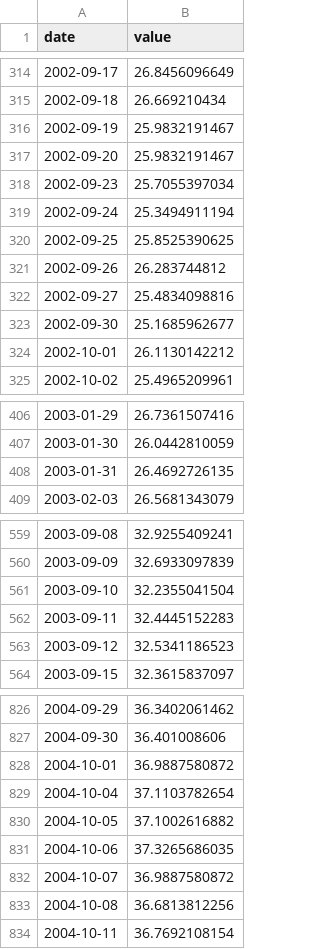
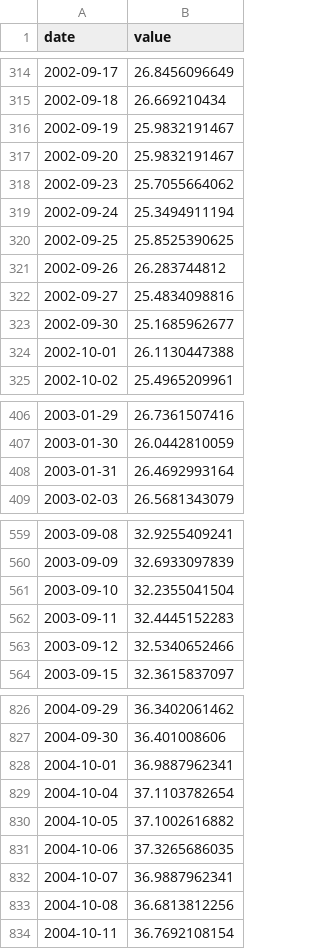
Before and after one commit to Kacaw/TAIEXtoVT, a CSV file: data/vti.csv, drawn as a sheet; only a part is shown, gaps mark what is left out; the diff covers the shown part only.

```diff
--- a/data/vti.csv
+++ b/data/vti.csv
@@ -317,3 +317,3 @@ date,value
 2002-09-20,25.9832191467
-2002-09-23,25.7055397034
+2002-09-23,25.7055664062
 2002-09-24,25.3494911194
@@ -323,3 +323,3 @@ date,value
 2002-09-30,25.1685962677
-2002-10-01,26.1130142212
+2002-10-01,26.1130447388
 2002-10-02,25.4965209961
@@ -407,3 +407,3 @@ date,value
 2003-01-30,26.0442810059
-2003-01-31,26.4692726135
+2003-01-31,26.4692993164
 2003-02-03,26.5681343079
@@ -562,3 +562,3 @@ date,value
 2003-09-11,32.4445152283
-2003-09-12,32.5341186523
+2003-09-12,32.5340652466
 2003-09-15,32.3615837097
@@ -827,3 +827,3 @@ date,value
 2004-09-30,36.401008606
-2004-10-01,36.9887580872
+2004-10-01,36.9887962341
 2004-10-04,37.1103782654
@@ -831,3 +831,3 @@ date,value
 2004-10-06,37.3265686035
-2004-10-07,36.9887580872
+2004-10-07,36.9887962341
 2004-10-08,36.6813812256
```
Also changed, not shown: 4 edited cells elsewhere in this file, data/taiex_ex_tsmc_estimated.csv, data/tsmc_tw.csv, 3 other files.
